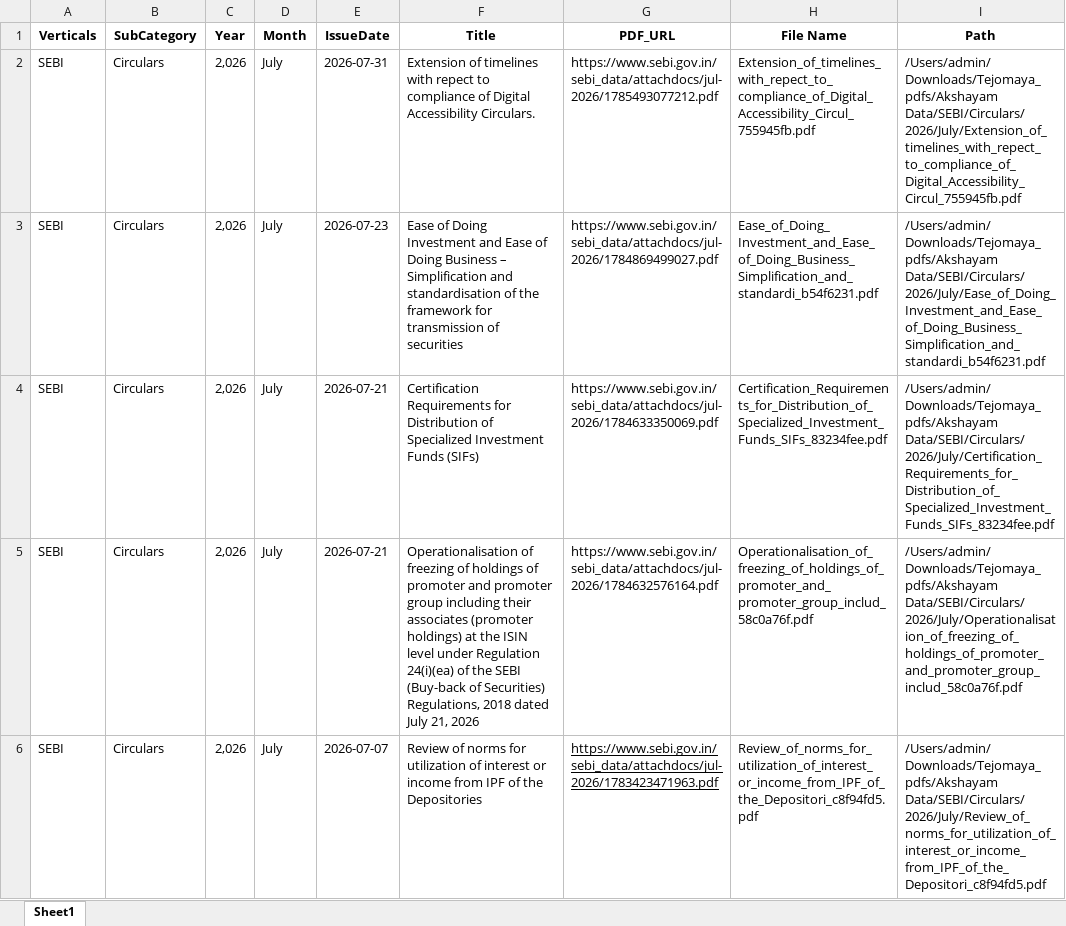
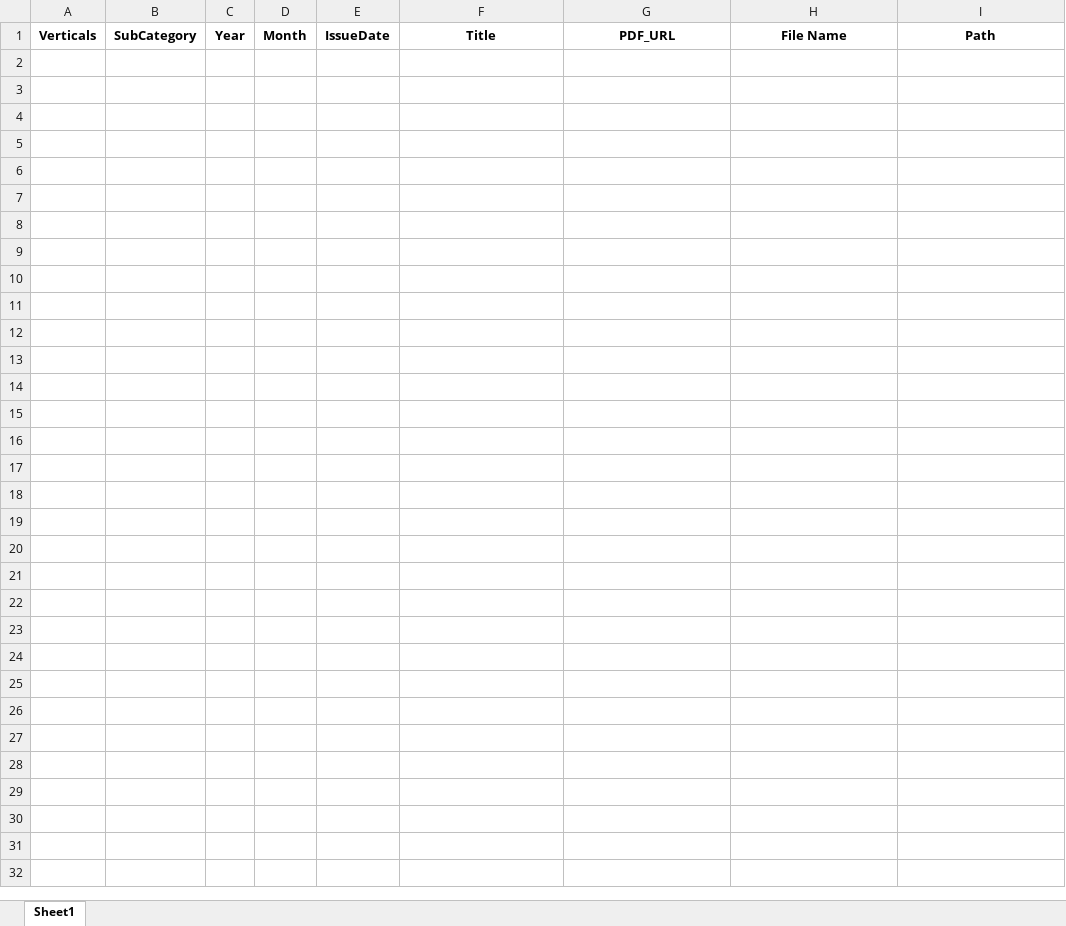
Before and after one commit to Indumatibv/Newsletters, an Excel workbook: Pravartiya/data/test.xlsx, sheet Sheet1, drawn as a sheet; only a part is shown; values as stored, in another font and other column widths than the file's, no borders; the diff covers the shown part only; the diff names each change by its address in the sheet, - before the commit and + after, or states it on an @@ line.

Commit message:
july newsletter pravarthiya from server

```diff
--- a/Pravartiya/data/test.xlsx (sheet Sheet1)
+++ b/Pravartiya/data/test.xlsx (sheet Sheet1)
-row 2: SEBI | Circulars | 2,026 | July | 2026-07-31 | Extension of timelines with repect to compliance of Digital Accessibility Circulars. | https://www.sebi.gov.in/sebi_data/attachdocs/jul-2026/1785493077212.pdf | Extension_of_timelines_with_repect_to_compliance_of_Digital_Accessibility_Circul_755945fb.pdf | /Users/admin/Downloads/Tejomaya_pdfs/Akshayam Data/SEBI/Circulars/2026/July/Extension_of_timelines_with_repect_to_compliance_of_Digital_Accessibility_Circul_755945fb.pdf
-row 3: SEBI | Circulars | 2,026 | July | 2026-07-23 | Ease of Doing Investment and Ease of Doing Business – Simplification and standardisation of the framework for transmission of securities | https://www.sebi.gov.in/sebi_data/attachdocs/jul-2026/1784869499027.pdf | Ease_of_Doing_Investment_and_Ease_of_Doing_Business_Simplification_and_standardi_b54f6231.pdf | /Users/admin/Downloads/Tejomaya_pdfs/Akshayam Data/SEBI/Circulars/2026/July/Ease_of_Doing_Investment_and_Ease_of_Doing_Business_Simplification_and_standardi_b54f6231.pdf
-row 4: SEBI | Circulars | 2,026 | July | 2026-07-21 | Certification Requirements for Distribution of Specialized Investment Funds (SIFs) | https://www.sebi.gov.in/sebi_data/attachdocs/jul-2026/1784633350069.pdf | Certification_Requirements_for_Distribution_of_Specialized_Investment_Funds_SIFs_83234fee.pdf | /Users/admin/Downloads/Tejomaya_pdfs/Akshayam Data/SEBI/Circulars/2026/July/Certification_Requirements_for_Distribution_of_Specialized_Investment_Funds_SIFs_83234fee.pdf
-row 5: SEBI | Circulars | 2,026 | July | 2026-07-21 | Operationalisation of freezing of holdings of promoter and promoter group including their associates (promoter holdings) at the ISIN level under Regulation 24(i)(ea) of the SEBI (Buy-back of Securities) Regulations, 2018 dated July 21, 2026 | https://www.sebi.gov.in/sebi_data/attachdocs/jul-2026/1784632576164.pdf | Operationalisation_of_freezing_of_holdings_of_promoter_and_promoter_group_includ_58c0a76f.pdf | /Users/admin/Downloads/Tejomaya_pdfs/Akshayam Data/SEBI/Circulars/2026/July/Operationalisation_of_freezing_of_holdings_of_promoter_and_promoter_group_includ_58c0a76f.pdf
-row 6: SEBI | Circulars | 2,026 | July | 2026-07-07 | Review of norms for utilization of interest or income from IPF of the Depositories | https://www.sebi.gov.in/sebi_data/attachdocs/jul-2026/1783423471963.pdf | Review_of_norms_for_utilization_of_interest_or_income_from_IPF_of_the_Depositori_c8f94fd5.pdf | /Users/admin/Downloads/Tejomaya_pdfs/Akshayam Data/SEBI/Circulars/2026/July/Review_of_norms_for_utilization_of_interest_or_income_from_IPF_of_the_Depositori_c8f94fd5.pdf
```
Also changed, not shown: 13 removed rows elsewhere in this sheet, Pravartiya/data/Links.xlsx, 8 other files.
